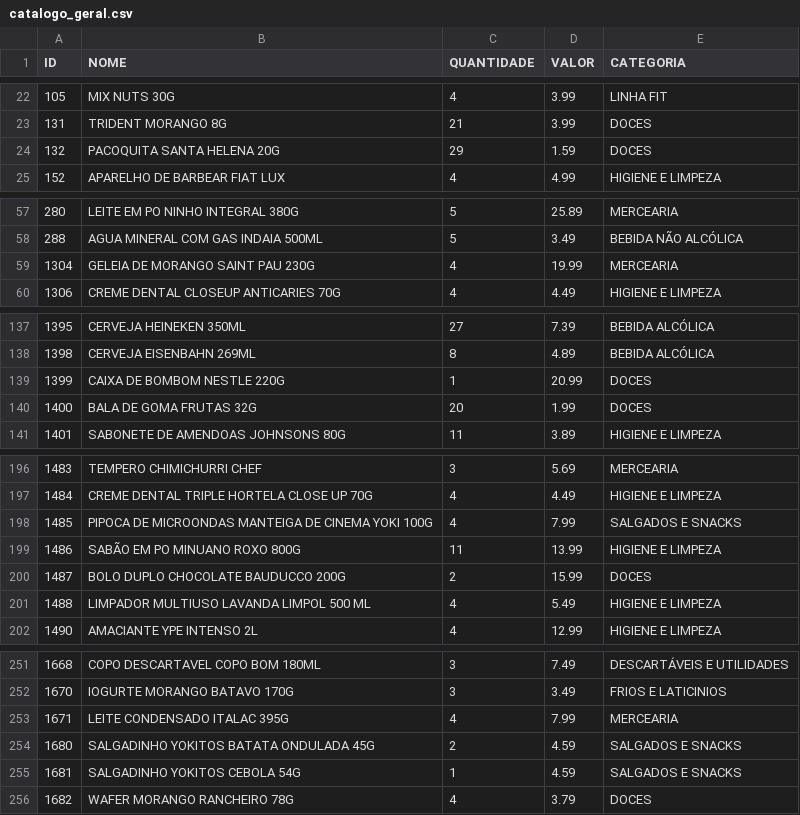
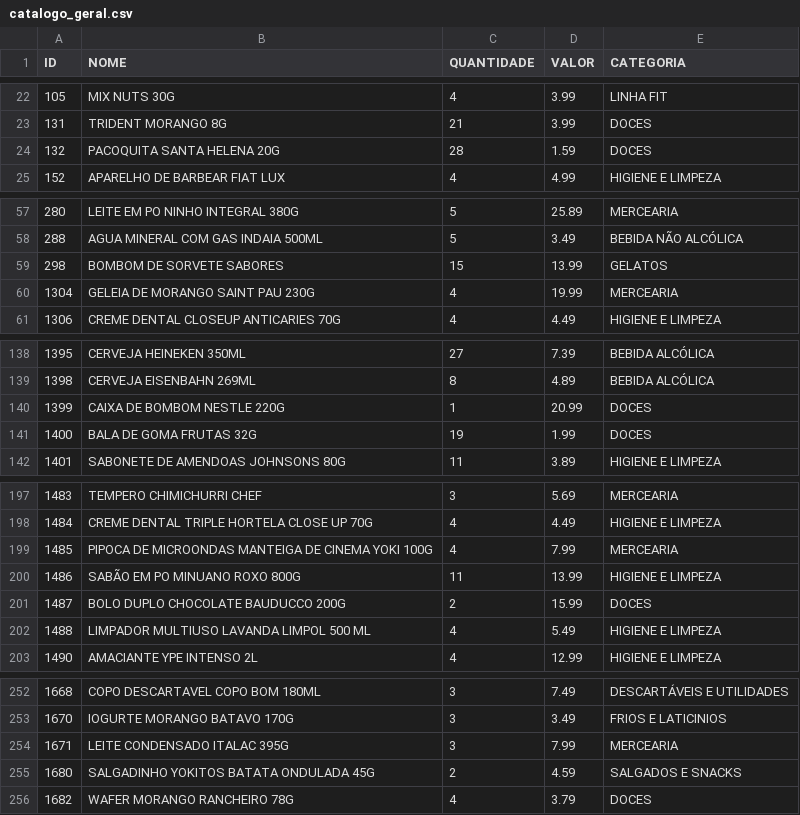
Before and after one commit to guicobracraft-prog/PesquisadeMercado, a CSV file: catalogo_geral.csv, drawn as a sheet; only a part is shown, gaps mark what is left out.

```diff
--- a/catalogo_geral.csv
+++ b/catalogo_geral.csv
@@ -23,3 +23,3 @@ ID;NOME;QUANTIDADE;VALOR;CATEGORIA
 131;TRIDENT MORANGO 8G;21;3.99;DOCES
-132;PACOQUITA SANTA HELENA 20G;29;1.59;DOCES
+132;PACOQUITA SANTA HELENA 20G;28;1.59;DOCES
 152;APARELHO DE BARBEAR FIAT LUX;4;4.99;HIGIENE E LIMPEZA
@@ -58,2 +58,3 @@ ID;NOME;QUANTIDADE;VALOR;CATEGORIA
 288;AGUA MINERAL COM GAS INDAIA 500ML;5;3.49;BEBIDA NÃO ALCÓLICA
+298;BOMBOM DE SORVETE SABORES;15;13.99;GELATOS
 1304;GELEIA DE MORANGO SAINT PAU 230G;4;19.99;MERCEARIA
@@ -139,3 +140,3 @@ ID;NOME;QUANTIDADE;VALOR;CATEGORIA
 1399;CAIXA DE BOMBOM NESTLE 220G;1;20.99;DOCES
-1400;BALA DE GOMA FRUTAS 32G;20;1.99;DOCES
+1400;BALA DE GOMA FRUTAS 32G;19;1.99;DOCES
 1401;SABONETE DE AMENDOAS JOHNSONS 80G;11;3.89;HIGIENE E LIMPEZA
@@ -197,3 +198,3 @@ ID;NOME;QUANTIDADE;VALOR;CATEGORIA
 1484;CREME DENTAL TRIPLE HORTELA CLOSE UP 70G;4;4.49;HIGIENE E LIMPEZA
-1485;PIPOCA DE MICROONDAS MANTEIGA DE CINEMA YOKI 100G;4;7.99;SALGADOS E SNACKS
+1485;PIPOCA DE MICROONDAS MANTEIGA DE CINEMA YOKI 100G;4;7.99;MERCEARIA
 1486;SABÃO EM  PO MINUANO ROXO 800G;11;13.99;HIGIENE E LIMPEZA
@@ -252,5 +253,4 @@ ID;NOME;QUANTIDADE;VALOR;CATEGORIA
 1670;IOGURTE MORANGO BATAVO 170G;3;3.49;FRIOS E LATICINIOS
-1671;LEITE CONDENSADO ITALAC 395G;4;7.99;MERCEARIA
+1671;LEITE CONDENSADO ITALAC 395G;3;7.99;MERCEARIA
 1680;SALGADINHO YOKITOS BATATA ONDULADA 45G;2;4.59;SALGADOS E SNACKS
-1681;SALGADINHO YOKITOS CEBOLA 54G;1;4.59;SALGADOS E SNACKS
 1682;WAFER MORANGO RANCHEIRO 78G;4;3.79;DOCES
```
Also changed, not shown: catalogo_por_categoria.csv, movimentacoes.csv, 3 other files.
